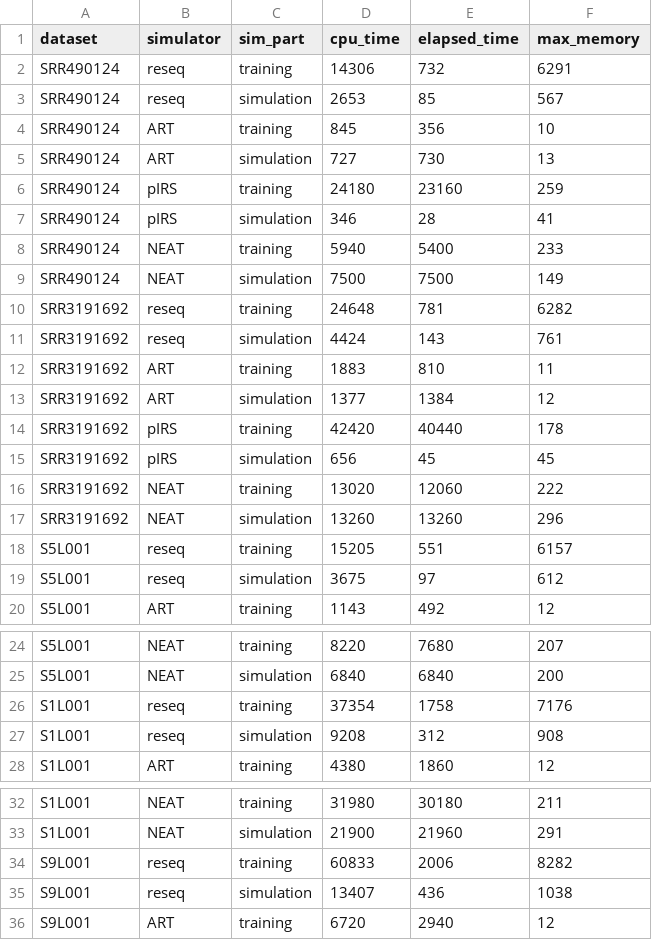
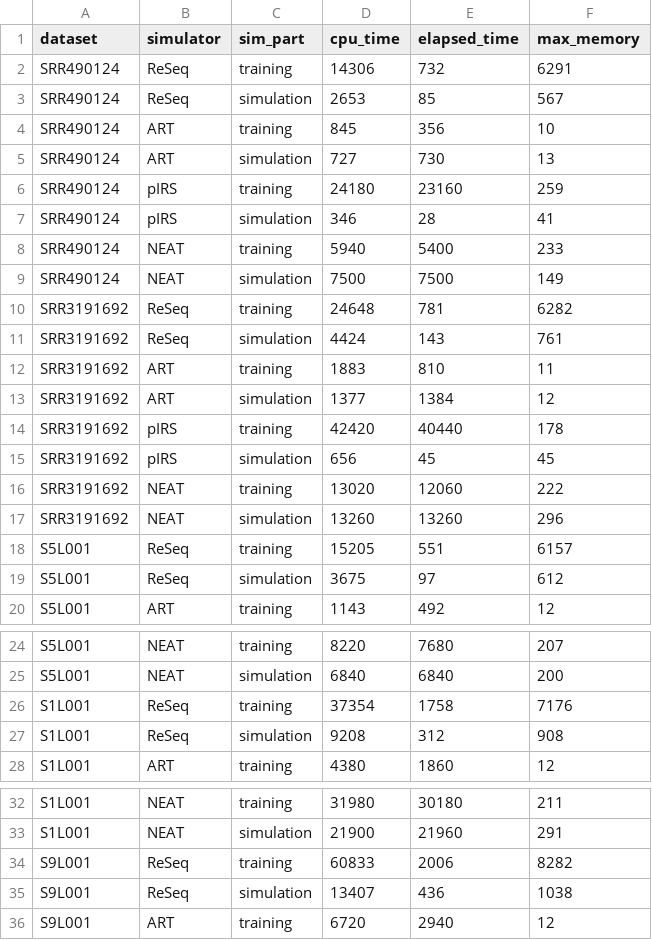
Before and after one commit to schmeing/ReSeq-paper, a CSV file: input/paper/csv/comp_resources.csv, drawn as a sheet; only a part is shown, gaps mark what is left out; the diff covers the shown part only.

```diff
--- a/input/paper/csv/comp_resources.csv
+++ b/input/paper/csv/comp_resources.csv
@@ -1,4 +1,4 @@
 dataset,simulator,sim_part,cpu_time,elapsed_time,max_memory
-SRR490124,reseq,training,14306,732,6291
-SRR490124,reseq,simulation,2653,85,567
+SRR490124,ReSeq,training,14306,732,6291
+SRR490124,ReSeq,simulation,2653,85,567
 SRR490124,ART,training,845,356,10
@@ -9,4 +9,4 @@ SRR490124,NEAT,training,5940,5400,233
 SRR490124,NEAT,simulation,7500,7500,149
-SRR3191692,reseq,training,24648,781,6282
-SRR3191692,reseq,simulation,4424,143,761
+SRR3191692,ReSeq,training,24648,781,6282
+SRR3191692,ReSeq,simulation,4424,143,761
 SRR3191692,ART,training,1883,810,11
@@ -17,4 +17,4 @@ SRR3191692,NEAT,training,13020,12060,222
 SRR3191692,NEAT,simulation,13260,13260,296
-S5L001,reseq,training,15205,551,6157
-S5L001,reseq,simulation,3675,97,612
+S5L001,ReSeq,training,15205,551,6157
+S5L001,ReSeq,simulation,3675,97,612
 S5L001,ART,training,1143,492,12
@@ -25,4 +25,4 @@ S5L001,NEAT,training,8220,7680,207
 S5L001,NEAT,simulation,6840,6840,200
-S1L001,reseq,training,37354,1758,7176
-S1L001,reseq,simulation,9208,312,908
+S1L001,ReSeq,training,37354,1758,7176
+S1L001,ReSeq,simulation,9208,312,908
 S1L001,ART,training,4380,1860,12
@@ -33,4 +33,4 @@ S1L001,NEAT,training,31980,30180,211
 S1L001,NEAT,simulation,21900,21960,291
-S9L001,reseq,training,60833,2006,8282
-S9L001,reseq,simulation,13407,436,1038
+S9L001,ReSeq,training,60833,2006,8282
+S9L001,ReSeq,simulation,13407,436,1038
 S9L001,ART,training,6720,2940,12
```
Also changed, not shown: 6 edited cells elsewhere in this file, 28 other files.
